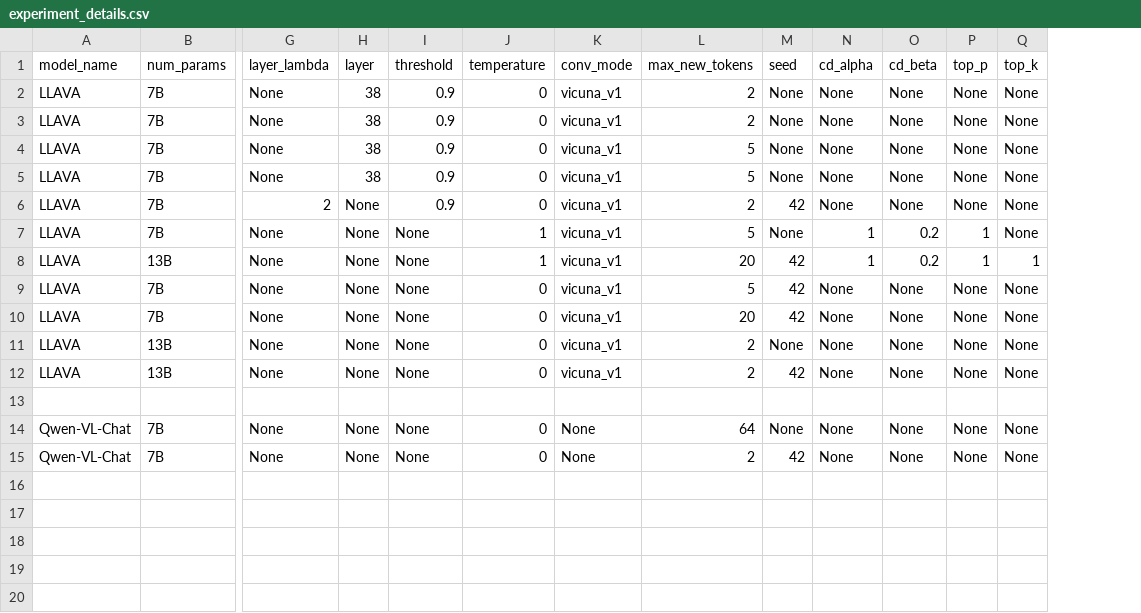
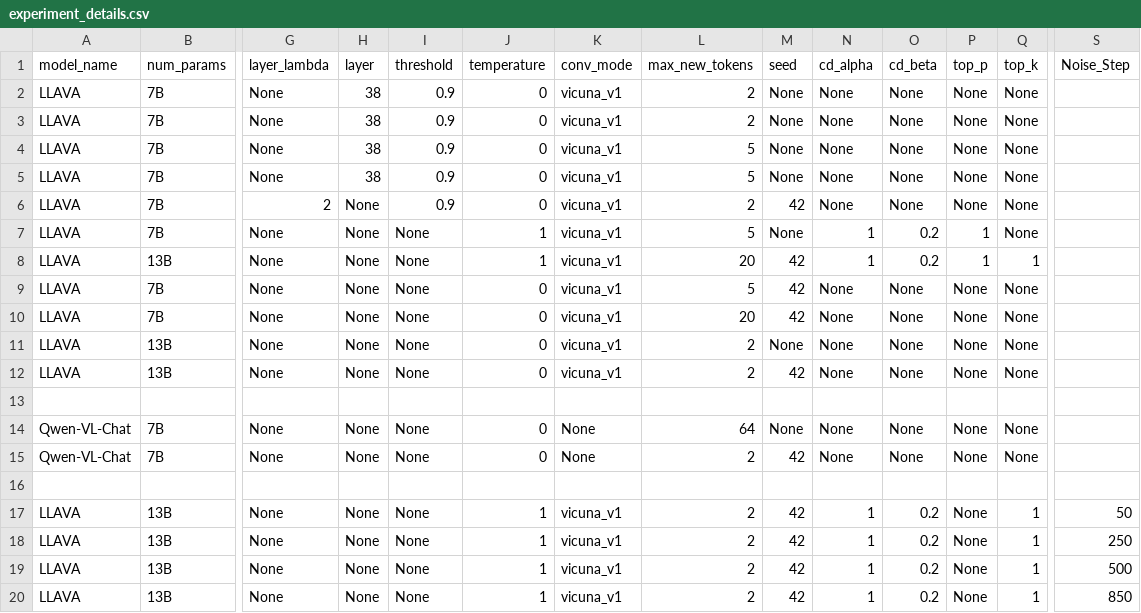
Before and after one commit to keshav22/Mitigate-Relation-Hallucination, a CSV file: Experiment_Results/experiment_details.csv, drawn as a sheet; only a part is shown, gaps mark what is left out; rows hold the shown columns only; the diff names each change by its address in the sheet, - before the commit and + after, or states it on an @@ line.

Commit message:
results from patchwise VCD

```diff
--- a/Experiment_Results/experiment_details.csv
+++ b/Experiment_Results/experiment_details.csv
+column S (Noise_Step), empty
+row 16: (empty)
+row 17: LLAVA | 13B | None | None | None | 1 | vicuna_v1 | 2 | 42 | 1 | 0.2 | None | 1 | 50
+row 18: LLAVA | 13B | None | None | None | 1 | vicuna_v1 | 2 | 42 | 1 | 0.2 | None | 1 | 250
+row 19: LLAVA | 13B | None | None | None | 1 | vicuna_v1 | 2 | 42 | 1 | 0.2 | None | 1 | 500
+row 20: LLAVA | 13B | None | None | None | 1 | vicuna_v1 | 2 | 42 | 1 | 0.2 | None | 1 | 850
```
Also changed, not shown: 4 other files.
